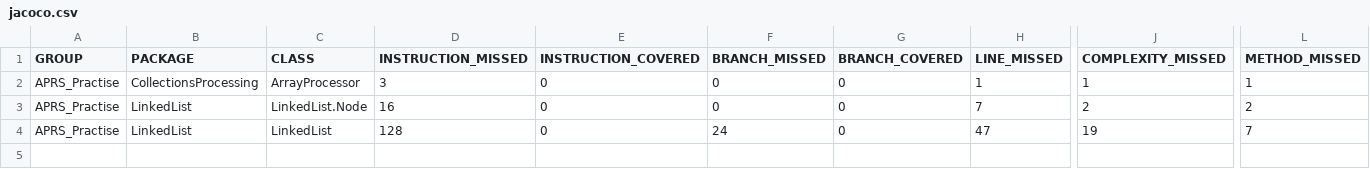
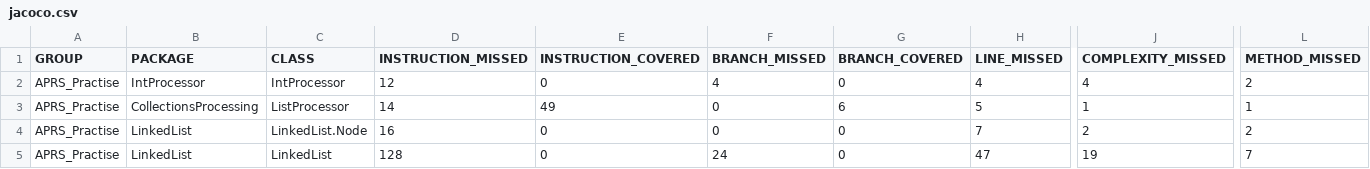
Before and after one commit to LoikaAR/APR_Patch_Report, a CSV file: APRS_Practise/target/site/jacoco/jacoco.csv, drawn as a sheet; only a part is shown, gaps mark what is left out; rows hold the shown columns only; the diff names each change by its address in the sheet, - before the commit and + after, or states it on an @@ line.

Commit message:
jacoco working, setting up disl

```diff
--- a/APRS_Practise/target/site/jacoco/jacoco.csv
+++ b/APRS_Practise/target/site/jacoco/jacoco.csv
-B2 (PACKAGE): CollectionsProcessing
+B2 (PACKAGE): IntProcessor
-C2 (CLASS): ArrayProcessor
+C2 (CLASS): IntProcessor
-D2 (INSTRUCTION_MISSED): 3
+D2 (INSTRUCTION_MISSED): 12
-F2 (BRANCH_MISSED): 0
+F2 (BRANCH_MISSED): 4
-H2 (LINE_MISSED): 1
+H2 (LINE_MISSED): 4
-J2 (COMPLEXITY_MISSED): 1
+J2 (COMPLEXITY_MISSED): 4
-L2 (METHOD_MISSED): 1
+L2 (METHOD_MISSED): 2
+row 3: APRS_Practise | CollectionsProcessing | ListProcessor | 14 | 49 | 0 | 6 | 5 | 1 | 1
```
Also changed, not shown: 25 other files.
